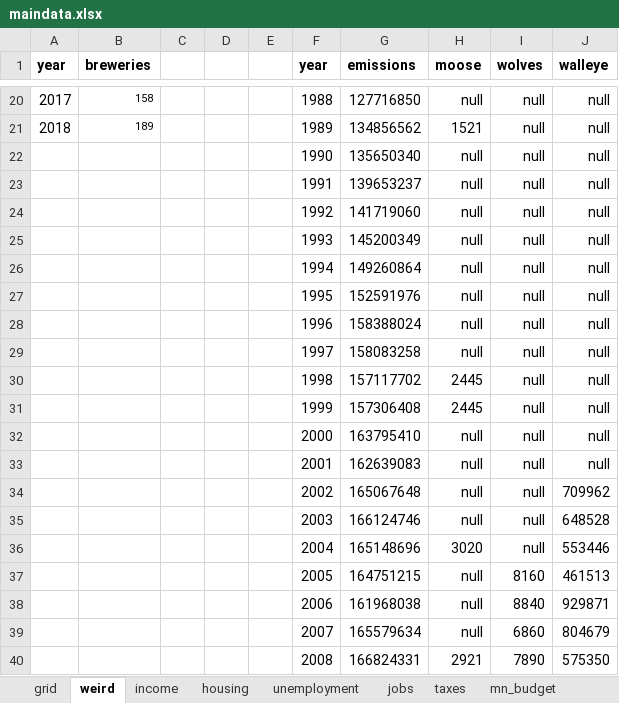
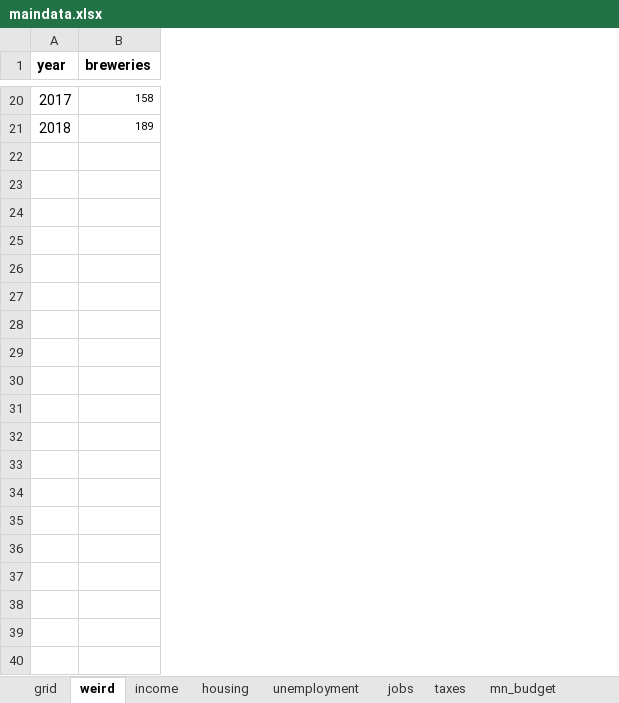
Before and after one commit to striblab/20181231-dayton, an Excel workbook: sources/data/maindata.xlsx, sheet weird, drawn as a sheet; only a part is shown, gaps mark what is left out; values as stored, in another font and other column widths than the file's, no borders; the diff covers the shown part only; the diff names each change by its address in the sheet, - before the commit and + after, or states it on an @@ line.

```diff
--- a/sources/data/maindata.xlsx (sheet weird)
+++ b/sources/data/maindata.xlsx (sheet weird)
-column C, empty
-column D, empty
-column E, empty
-column F (year), rows 20-21: 1988 | 1989
-column G (emissions), rows 20-21: 127716850 | 134856562
-column H (moose), rows 20-21: null | 1521
-column I (wolves), rows 20-21: null | null
-column J (walleye), rows 20-21: null | null
-row 22:  |  |  |  |  | 1990 | 135650340 | null | null | null
-row 23:  |  |  |  |  | 1991 | 139653237 | null | null | null
-row 24:  |  |  |  |  | 1992 | 141719060 | null | null | null
-row 25:  |  |  |  |  | 1993 | 145200349 | null | null | null
-row 26:  |  |  |  |  | 1994 | 149260864 | null | null | null
-row 27:  |  |  |  |  | 1995 | 152591976 | null | null | null
-row 28:  |  |  |  |  | 1996 | 158388024 | null | null | null
-row 29:  |  |  |  |  | 1997 | 158083258 | null | null | null
-row 30:  |  |  |  |  | 1998 | 157117702 | 2445 | null | null
-row 31:  |  |  |  |  | 1999 | 157306408 | 2445 | null | null
-row 32:  |  |  |  |  | 2000 | 163795410 | null | null | null
-row 33:  |  |  |  |  | 2001 | 162639083 | null | null | null
-row 34:  |  |  |  |  | 2002 | 165067648 | null | null | 709962
-row 35:  |  |  |  |  | 2003 | 166124746 | null | null | 648528
-row 36:  |  |  |  |  | 2004 | 165148696 | 3020 | null | 553446
-row 37:  |  |  |  |  | 2005 | 164751215 | null | 8160 | 461513
-row 38:  |  |  |  |  | 2006 | 161968038 | null | 8840 | 929871
-row 39:  |  |  |  |  | 2007 | 165579634 | null | 6860 | 804679
-row 40:  |  |  |  |  | 2008 | 166824331 | 2921 | 7890 | 575350
```
Also changed, not shown: 10 removed rows elsewhere in this sheet, sheet grid, sheet layout, formulas that keep their value, 7 other files.
